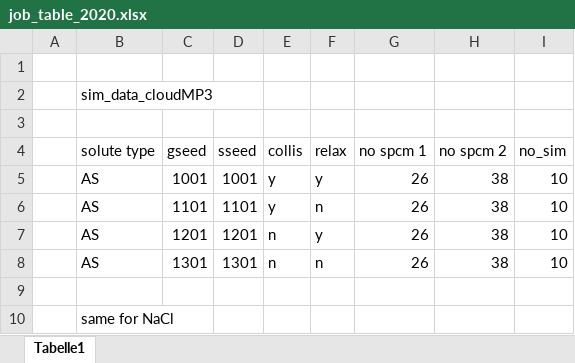
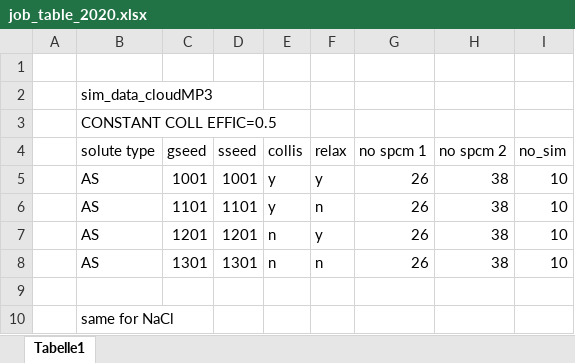
Before and after one commit to JanKBohrer/LacmoPy, an Excel workbook: NOTES/job_table_2020.xlsx, sheet Tabelle1, drawn as a sheet; values as stored, in another font and other column widths than the file's, no borders; the diff names each change by its address in the sheet, - before the commit and + after, or states it on an @@ line.

```diff
--- a/NOTES/job_table_2020.xlsx (sheet Tabelle1)
+++ b/NOTES/job_table_2020.xlsx (sheet Tabelle1)
-B3 (solute type): (empty)
+B3 (solute type): CONSTANT COLL EFFIC=0.5
```
Also changed, not shown: 5 other files.
